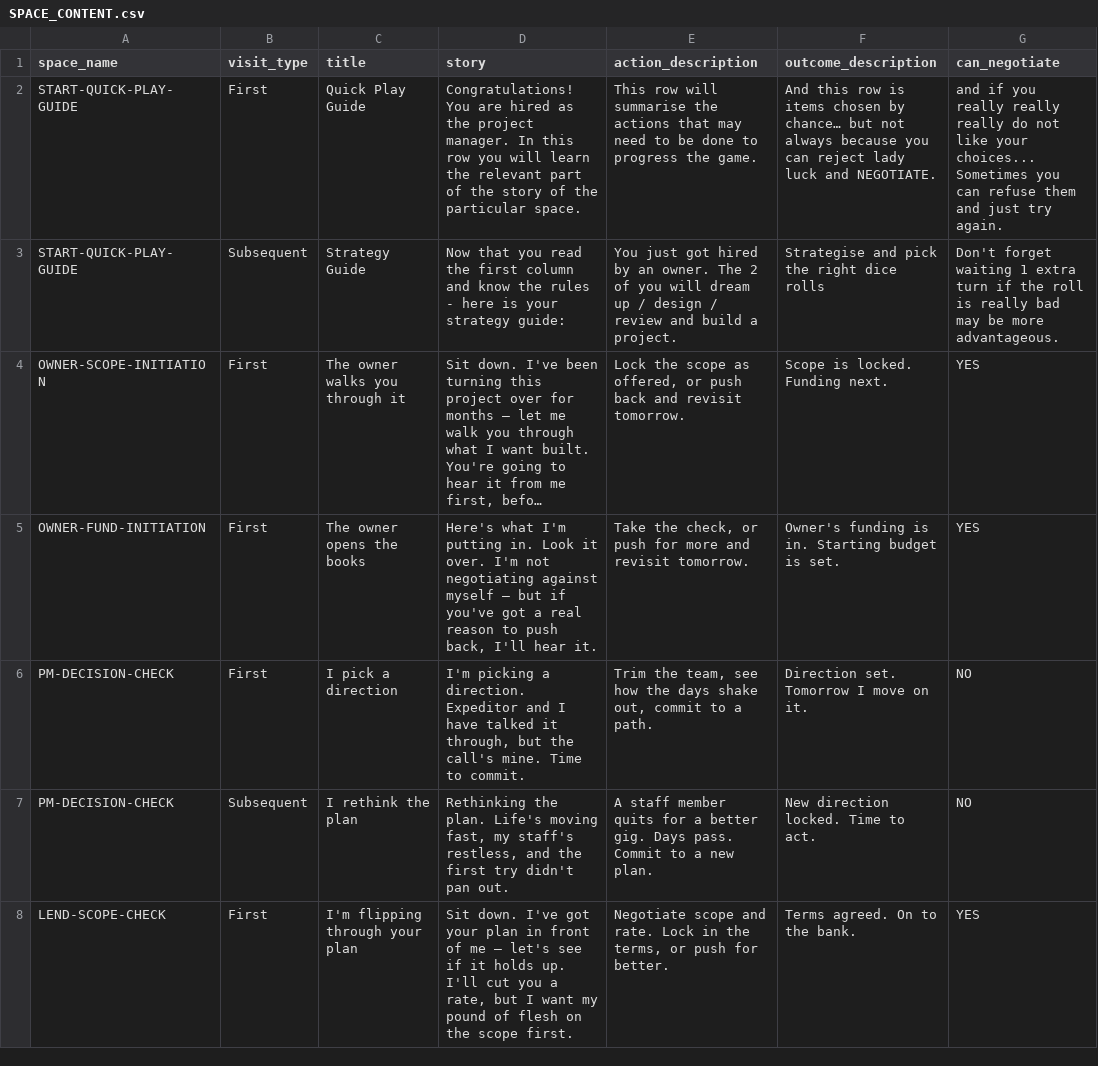
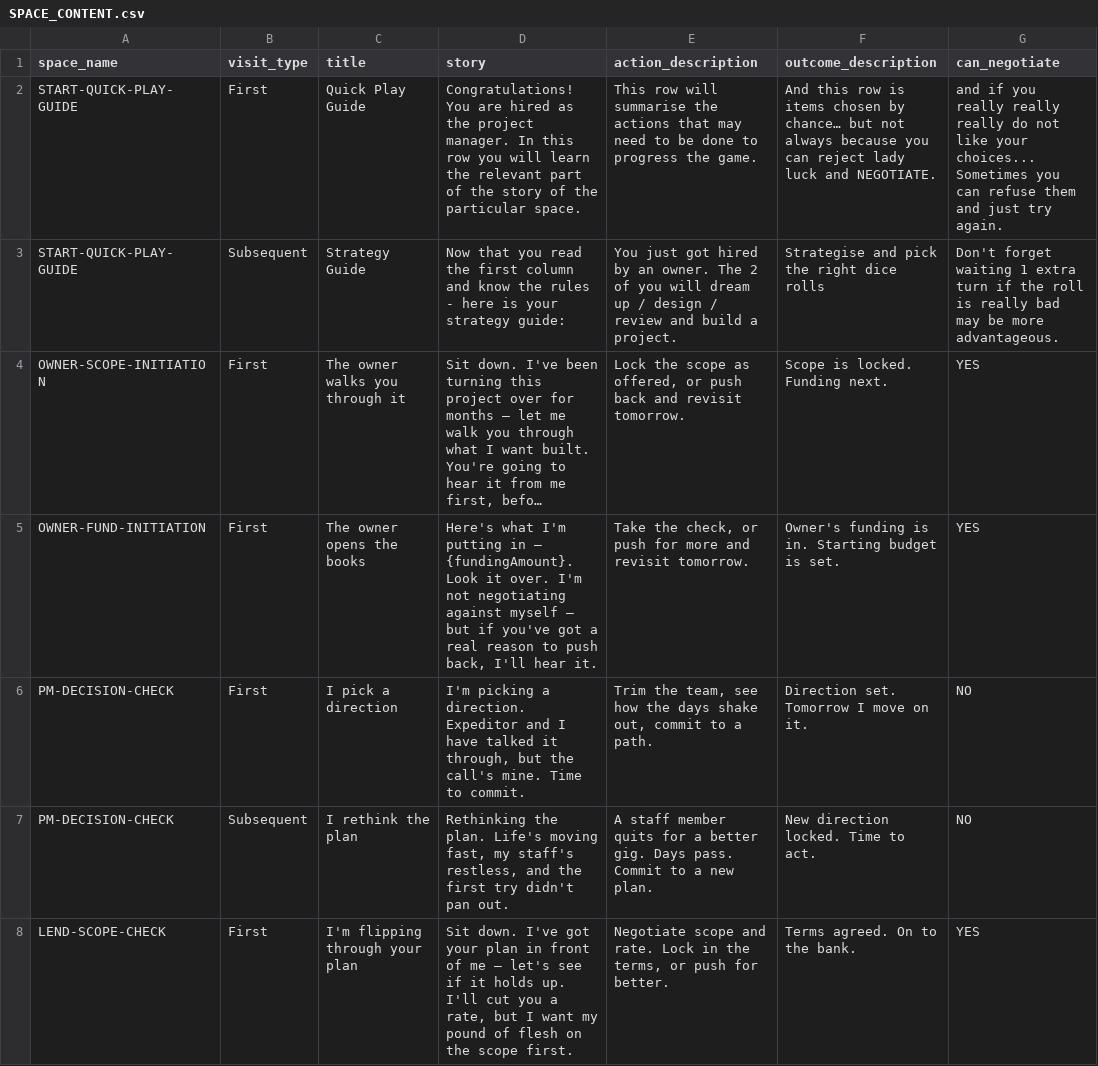
Before and after one commit to tomaszsb/Game_alpha, a CSV file: public/data/CLEAN_FILES/SPACE_CONTENT.csv, drawn as a sheet; only a part is shown; long unchanged cells end in …; the diff names each change by its address in the sheet, - before the commit and + after, or states it on an @@ line.

```diff
--- a/public/data/CLEAN_FILES/SPACE_CONTENT.csv
+++ b/public/data/CLEAN_FILES/SPACE_CONTENT.csv
-D5 (story): …I'm putting in. Look it…
+D5 (story): …I'm putting in — {fundingAmount}. Look it…
```
Also changed, not shown: 5 other files.
